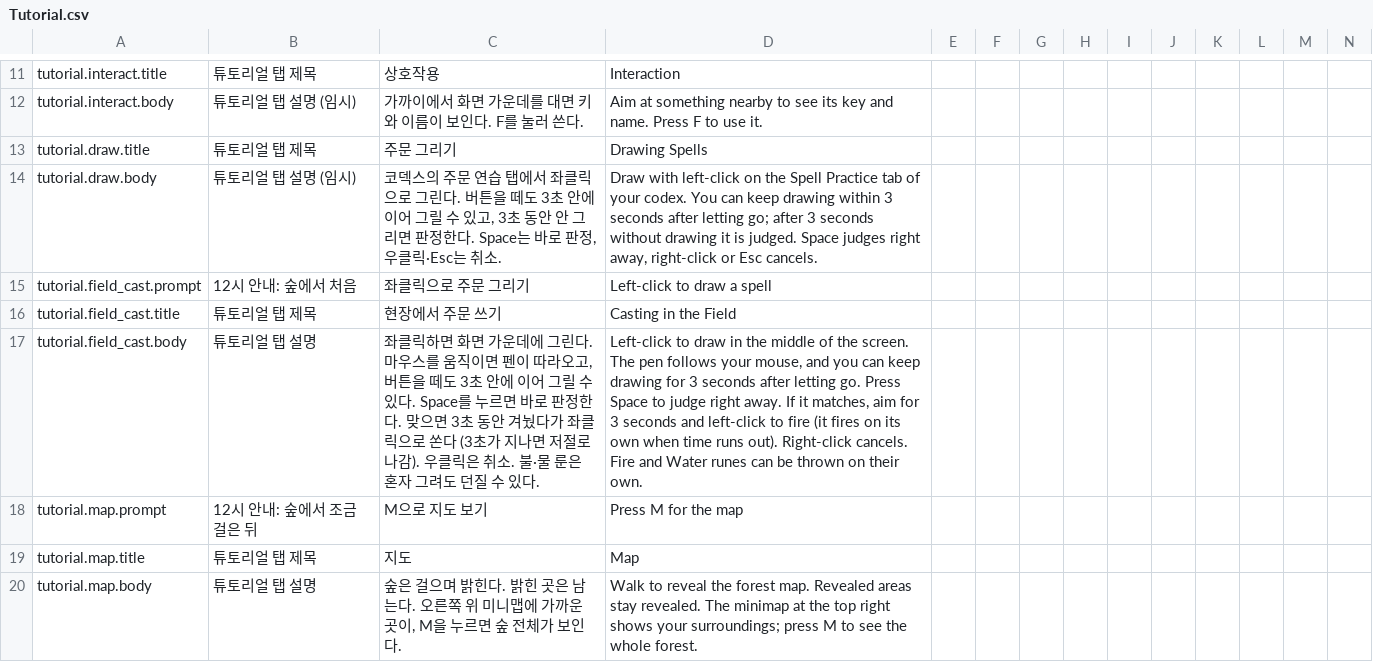
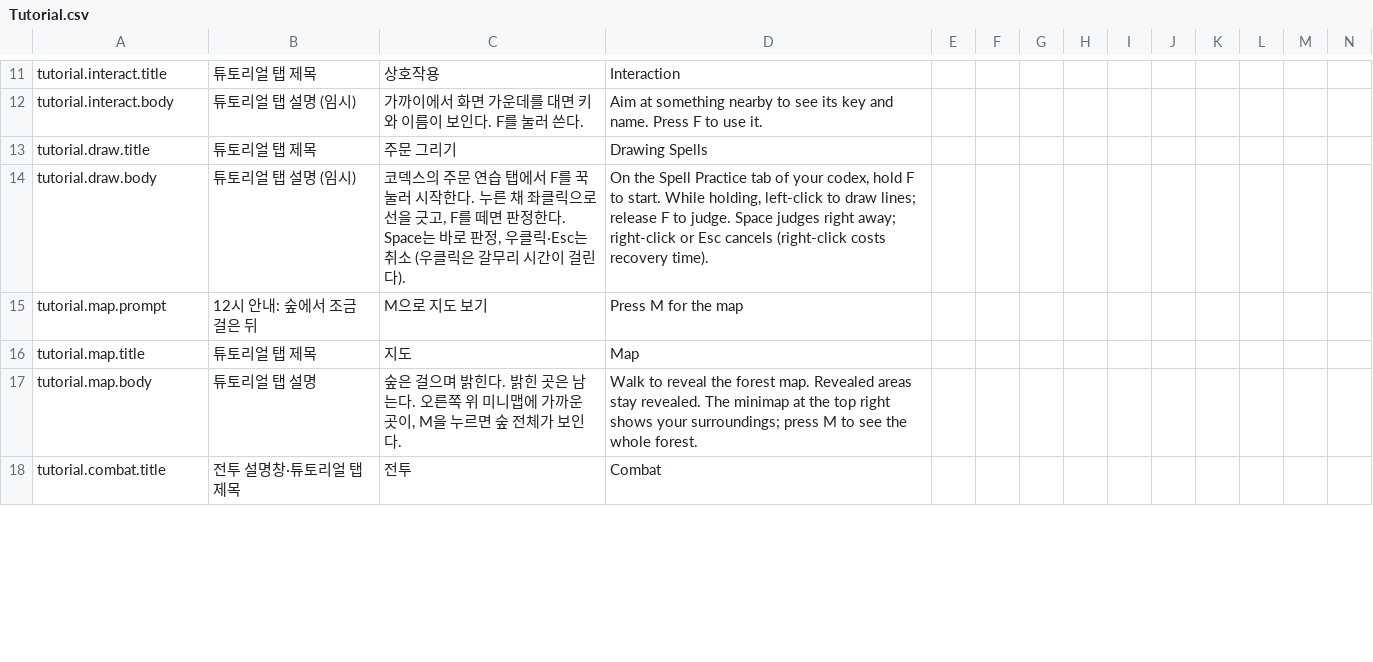
Before and after one commit to baedonggeun/How-to-Live-as-a-Mage, a CSV file: Assets/Localization/CSV/Tutorial.csv, drawn as a sheet; only a part is shown, gaps mark what is left out; removed rows and columns are numbered as before the commit, all else as after; rows hold the shown columns only; the diff covers the shown part only; the diff names each change by its address in the sheet, - before the commit and + after, or states it on an @@ line.

```diff
--- a/Assets/Localization/CSV/Tutorial.csv
+++ b/Assets/Localization/CSV/Tutorial.csv
-C14: …탭에서 좌클릭으로 그린다. 버튼을 떼도 3초 안에 이어 그릴 수 있고, 3초 동안 안 그리면 판정한다. Space는 바로 판정, 우클릭·Esc는 취소.
+C14: …탭에서 F를 꾹 눌러 시작한다. 누른 채 좌클릭으로 선을 긋고, F를 떼면 판정한다. Space는 바로 판정, 우클릭·Esc는 취소 (우클릭은 갈무리 시간이 걸린다).
-D14: Draw with left-click on the Spell Practice tab of your codex. You can keep drawing within 3 seconds after letting go; after 3 seconds without drawing it is judged. Space judges right away, right-click or Esc cancels.
+D14: On the Spell Practice tab of your codex, hold F to start. While holding, left-click to draw lines; release F to judge. Space judges right away; right-click or Esc cancels (right-click costs recovery time).
-row 15: tutorial.field_cast.prompt | 12시 안내: 숲에서 처음 | 좌클릭으로 주문 그리기 | Left-click to draw a spell
-row 16: tutorial.field_cast.title | 튜토리얼 탭 제목 | 현장에서 주문 쓰기 | Casting in the Field
-row 17: tutorial.field_cast.body | 튜토리얼 탭 설명 | 좌클릭하면 화면 가운데에 그린다. 마우스를 움직이면 펜이 따라오고, 버튼을 떼도 3초 안에 이어 그릴 수 있다. Space를 누르면 바로 판정한다. 맞으면 3초 동안 겨눴다가 좌클릭으로 쏜다 (3초가 지나면 저절로 나감). 우클릭은 취소. 불·물 룬은 혼자 그려도 던질 수 있다. | Left-click to draw in the middle of the screen. The pen follows your mouse, and you can keep drawing for 3 seconds after letting go. Press Space to judge right away. If it matches, aim for 3 seconds and left-click to fire (it fires on its own when time runs out). Right-click cancels. Fire and Water runes can be thrown on their own.
+row 18: tutorial.combat.title | 전투 설명창·튜토리얼 탭 제목 | 전투 | Combat
```
Also changed, not shown: 7 added rows elsewhere in this file, Assets/Localization/CSV/Cast.csv, Assets/Localization/CSV/UI.csv, 41 other files.
